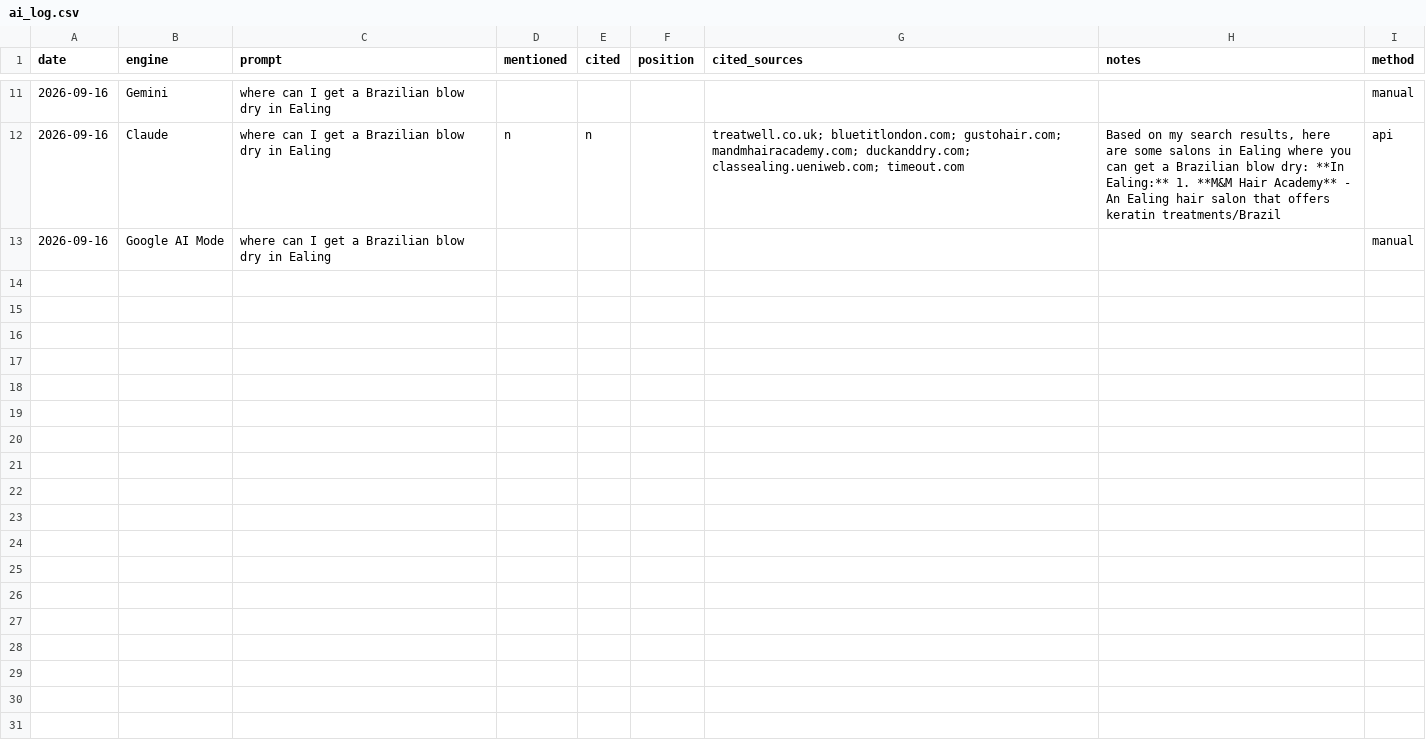
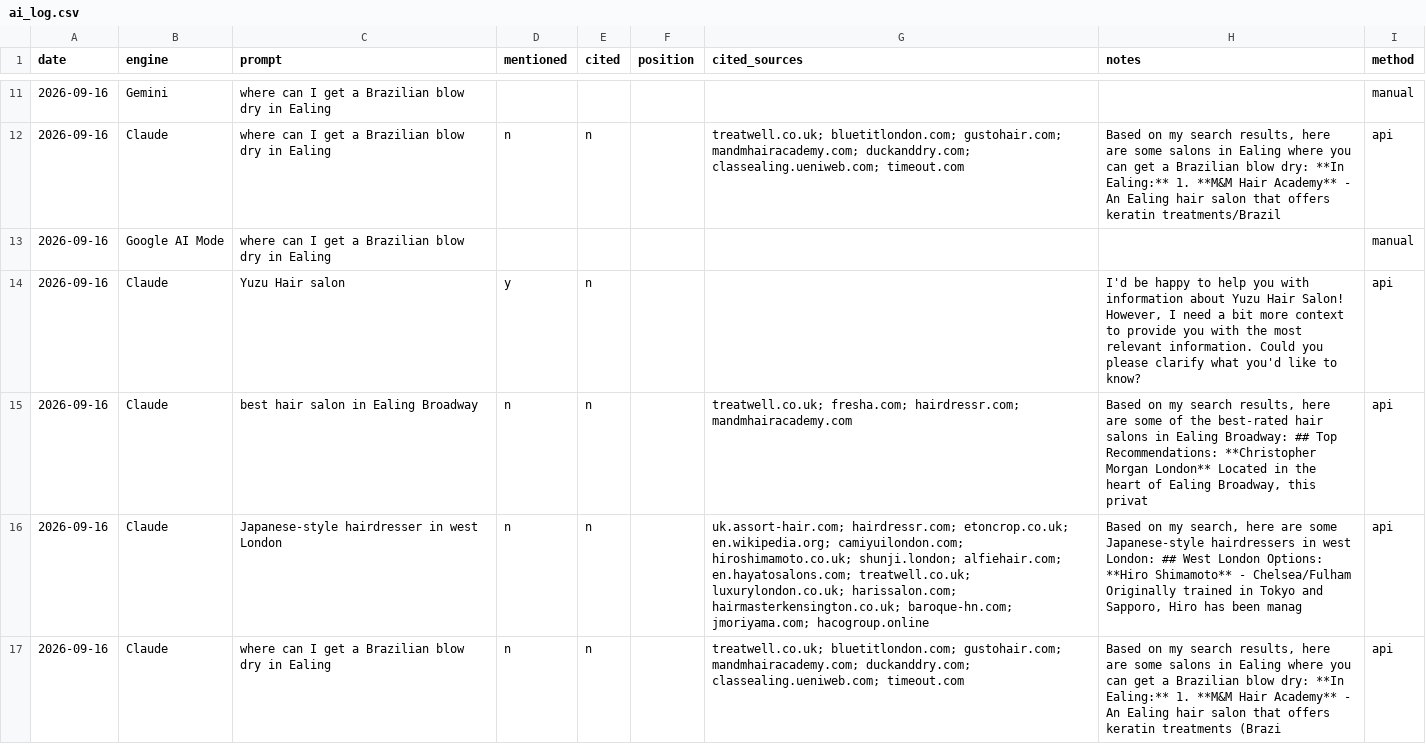
Before and after one commit to tigges/SOE, a CSV file: data/yuzu-sept-26/ai_log.csv, drawn as a sheet; only a part is shown, gaps mark what is left out.

```diff
--- a/data/yuzu-sept-26/ai_log.csv
+++ b/data/yuzu-sept-26/ai_log.csv
@@ -13 +13,5 @@ date,engine,prompt,mentioned,cited,position,cited_sources,notes,method
 2026-09-16,Google AI Mode,where can I get a Brazilian blow dry in Ealing,,,,,,manual
+2026-09-16,Claude,Yuzu Hair salon,y,n,,,"I'd be happy to help you with information about Yuzu Hair Salon! However, I need a bit more context to provide you with the most relevant information. Could you please clarify what you'd like to know?",api
+2026-09-16,Claude,best hair salon in Ealing Broadway,n,n,,treatwell.co.uk; fresha.com; hairdressr.com; mandmhairacademy.com,"Based on my search results, here are some of the best-rated hair salons in Ealing Broadway:  ## Top Recommendations:  **Christopher Morgan London** Located in the heart of Ealing Broadway, this privat",api
+2026-09-16,Claude,Japanese-style hairdresser in west London,n,n,,uk.assort-hair.com; hairdressr.com; etoncrop.co.uk; en.wikipedia.org; camiyuilondon.com; hiroshimamoto.co.uk; shunji.london; alfiehair.com; en.hayatosalons.com; treatwell.co.uk; luxurylondon.co.uk; harissalon.com; hairmasterkensington.co.uk; baroque-hn.com; jmoriyama.com; hacogroup.online,"Based on my search, here are some Japanese-style hairdressers in west London:  ## West London Options:  **Hiro Shimamoto** - Chelsea/Fulham Originally trained in Tokyo and Sapporo, Hiro has been manag",api
+2026-09-16,Claude,where can I get a Brazilian blow dry in Ealing,n,n,,treatwell.co.uk; bluetitlondon.com; gustohair.com; mandmhairacademy.com; duckanddry.com; classealing.ueniweb.com; timeout.com,"Based on my search results, here are some salons in Ealing where you can get a Brazilian blow dry:  **In Ealing:**  1. **M&M Hair Academy** - An Ealing hair salon that offers keratin treatments (Brazi",api
```
Also changed, not shown: data/djurbant/ai_log.csv, data/yuzu/ai_log.csv, 35 other files.
